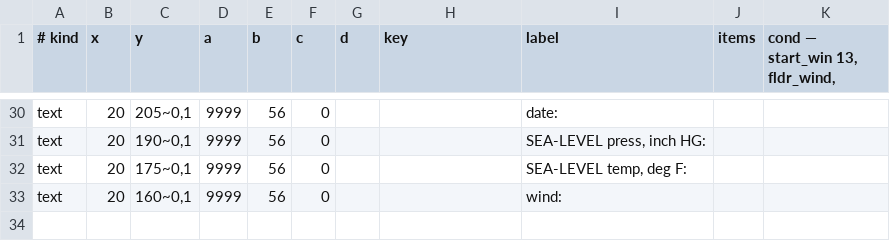
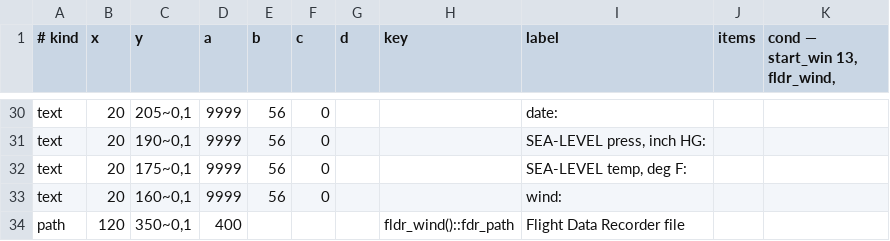
Before and after one commit to LakoMoor/xplane10-rs, a TSV file: crates/xp-core/data/windows/13.tsv, drawn as a sheet; only a part is shown, gaps mark what is left out; the diff names each change by its address in the sheet, - before the commit and + after, or states it on an @@ line.

```diff
--- a/crates/xp-core/data/windows/13.tsv
+++ b/crates/xp-core/data/windows/13.tsv
+row 34: path | 120 | 350~0,1 | 400 |  |  |  | fldr_wind()::fdr_path | Flight Data Recorder file
```
Also changed, not shown: crates/xp-core/data/windows/14.tsv, crates/xp-core/data/windows/3.tsv, 5 other files.
